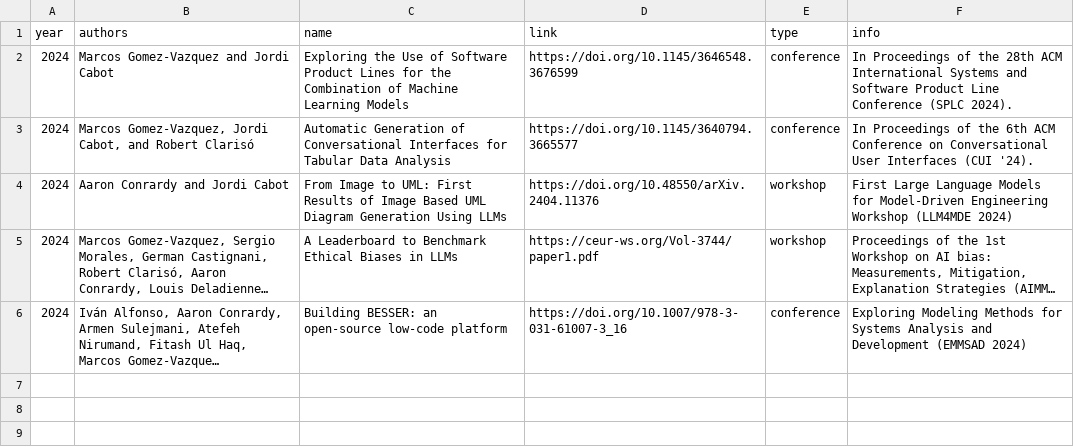
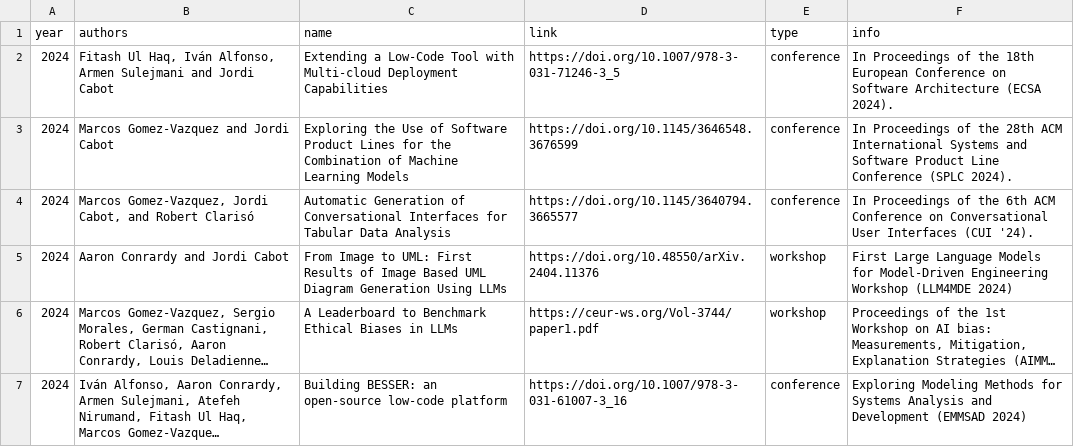
Before and after one commit to BESSER-PEARL/teampage, a CSV file: _data/publications.csv, drawn as a sheet; long unchanged cells end in ….

Commit message:
add ECSA 2024 paper

```diff
--- a/_data/publications.csv
+++ b/_data/publications.csv
@@ -1,2 +1,3 @@
 year,authors,name,link,type,info
+2024,"Fitash Ul Haq, Iván Alfonso, Armen Sulejmani and Jordi Cabot",Extending a Low-Code Tool with Multi-cloud Deployment Capabilities,https://doi.org/10.1007/978-3-031-71246-3_5,conference,In Proceedings of the 18th European Conference on Software Architecture (ECSA 2024).
 2024,"Marcos Gomez-Vazquez and Jordi Cabot",Exploring the Use of Software Product Lines for the Combination of Machine Learning Models,https://doi.org/10.1145/3646548.3676599,conference,"In Proceedings of the 28th ACM International Systems and Software Product Line Conference (SPLC 2024)."
```
